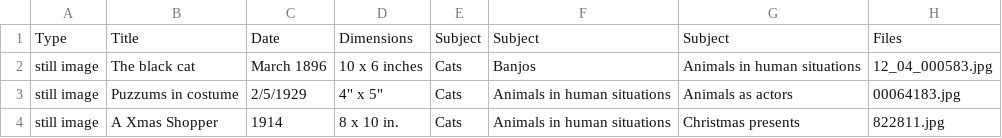
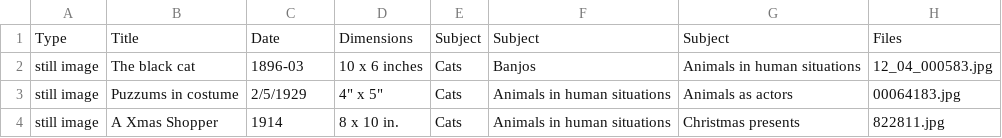
Before and after one commit to jlhardes/cats-as-data, a CSV file: cats-human-situations.csv, drawn as a sheet.

Commit message:
dates

```diff
--- a/cats-human-situations.csv
+++ b/cats-human-situations.csv
@@ -1,3 +1,3 @@
 Type,Title,Date,Dimensions,Subject,Subject,Subject,Files
-still image,The black cat,March 1896,10 x 6 inches,Cats,Banjos,Animals in human situations,12_04_000583.jpg
+still image,The black cat,1896-03,10 x 6 inches,Cats,Banjos,Animals in human situations,12_04_000583.jpg
 still image,Puzzums in costume,2/5/1929,"4"" x 5""",Cats,Animals in human situations,Animals as actors,00064183.jpg
```
